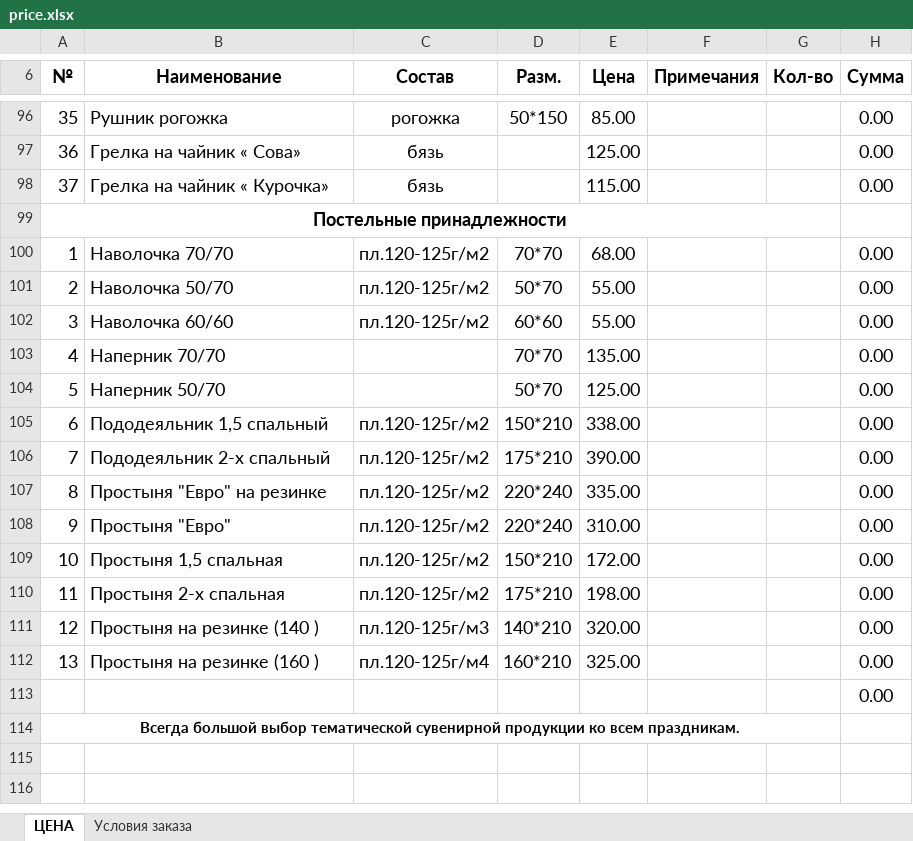
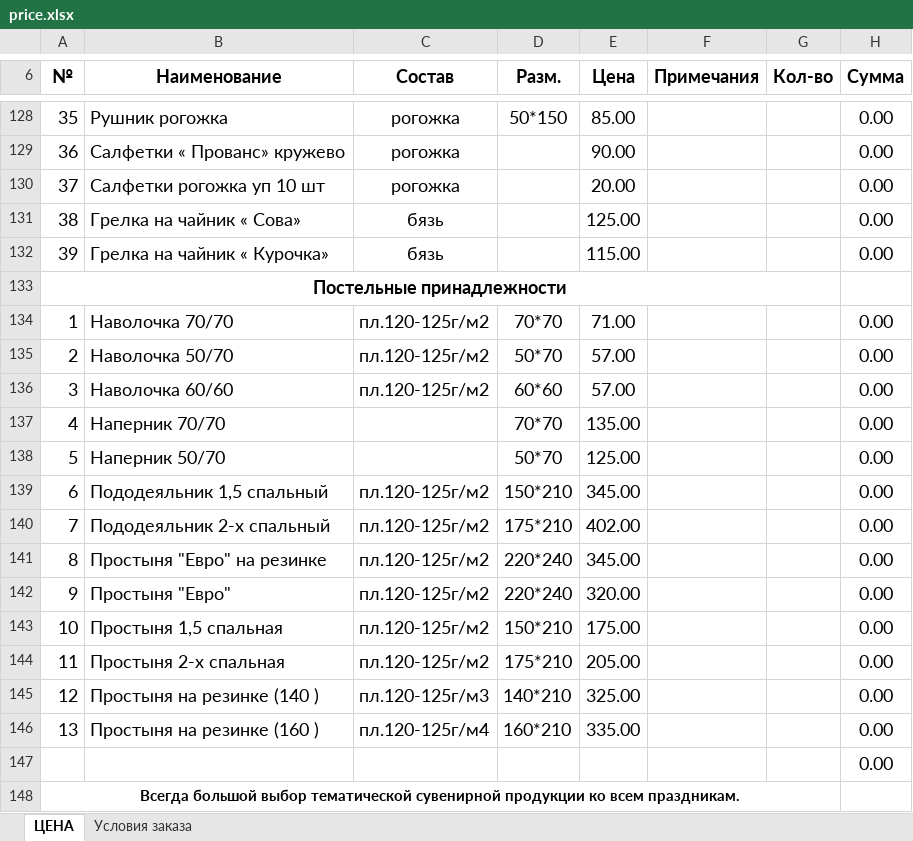
Before and after one commit to bart00794/textilmag, an Excel workbook: kak-zakazat/price.xlsx, sheet ЦЕНА, drawn as a sheet; only a part is shown, gaps mark what is left out; values as stored, in another font and other column widths than the file's, no borders; addresses are those after the commit; the diff covers the shown part only; the diff names each change by its address in the sheet, - before the commit and + after, or states it on an @@ line.

```diff
--- a/kak-zakazat/price.xlsx (sheet ЦЕНА)
+++ b/kak-zakazat/price.xlsx (sheet ЦЕНА)
+row 129: 36 | Салфетки « Прованс» кружево | рогожка |  | 90.00 |  |  | 0.00
+row 130: 37 | Салфетки рогожка уп 10 шт | рогожка |  | 20.00 |  |  | 0.00
-A131 (№): 36
+A131 (№): 38
-A132 (№): 37
+A132 (№): 39
-E134 (Цена): 68.00
+E134 (Цена): 71.00
-E135:E136 (Цена): 55.00
+E135:E136 (Цена): 57.00
-E139 (Цена): 338.00
+E139 (Цена): 345.00
-E140 (Цена): 390.00
+E140 (Цена): 402.00
-E141 (Цена): 335.00
+E141 (Цена): 345.00
-E142 (Цена): 310.00
+E142 (Цена): 320.00
-E143 (Цена): 172.00
+E143 (Цена): 175.00
-E144 (Цена): 198.00
+E144 (Цена): 205.00
-E145 (Цена): 320.00
+E145 (Цена): 325.00
-E146 (Цена): 325.00
+E146 (Цена): 335.00
```
Also changed, not shown: 34 added rows, 2 removed rows and 59 edited cells elsewhere in this sheet, formulas that keep their value, 1 other file.
